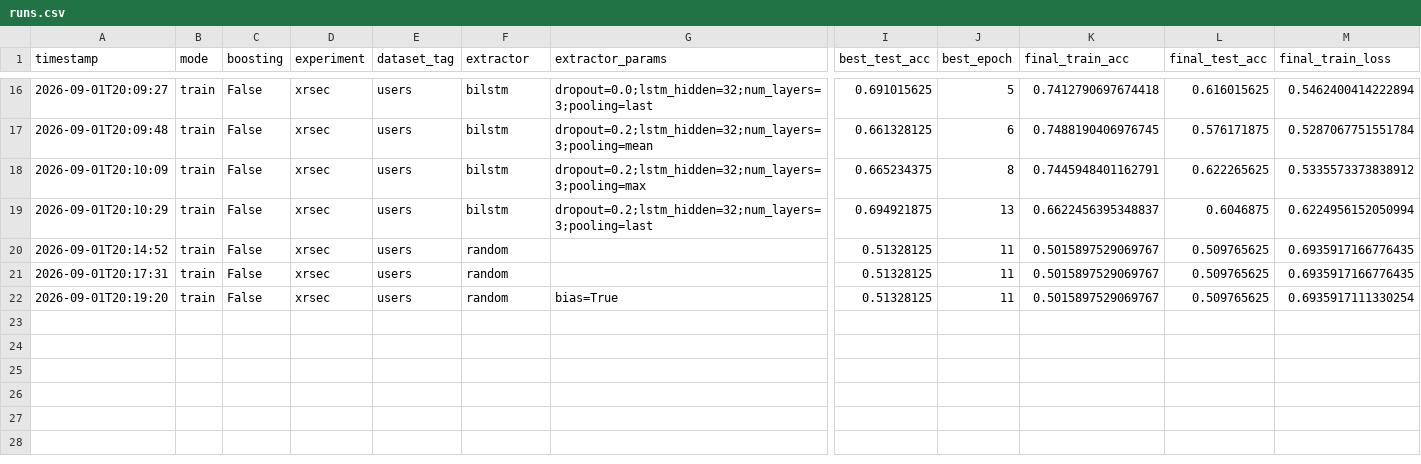
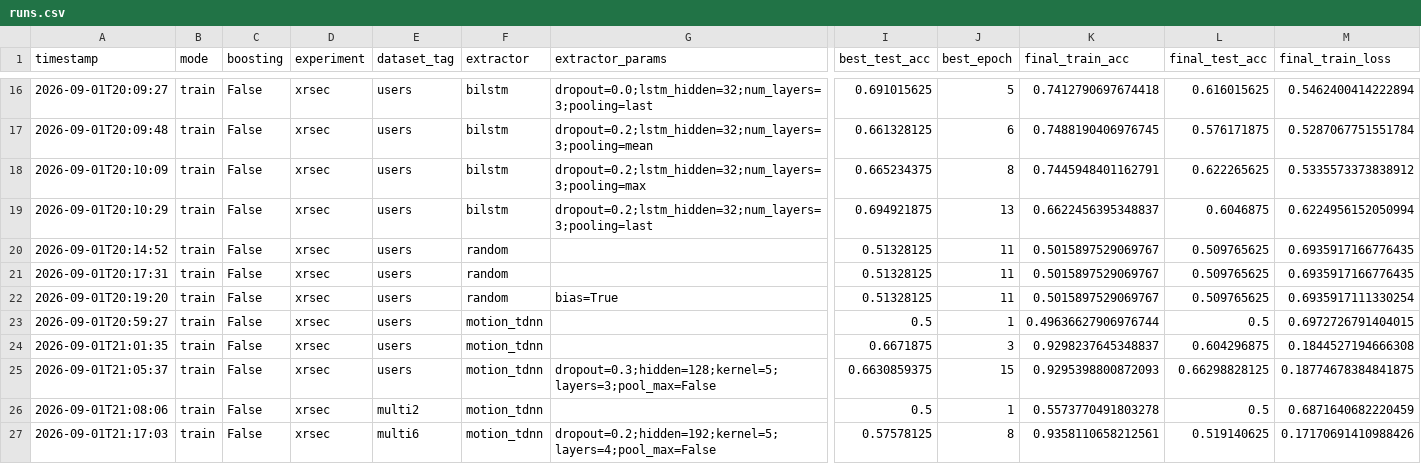
Before and after one commit to TheLuminec/XRSec, a CSV file: results/runs.csv, drawn as a sheet; only a part is shown, gaps mark what is left out; rows hold the shown columns only; the diff names each change by its address in the sheet, - before the commit and + after, or states it on an @@ line.

Commit message:
TDNN extractor attempt.

```diff
--- a/results/runs.csv
+++ b/results/runs.csv
+row 23: 2026-09-01T20:59:27 | train | False | xrsec | users | motion_tdnn |  | 0.5 | 1 | 0.49636627906976744 | 0.5 | 0.6972726791404015
+row 24: 2026-09-01T21:01:35 | train | False | xrsec | users | motion_tdnn |  | 0.6671875 | 3 | 0.9298237645348837 | 0.604296875 | 0.1844527194666308
+row 25: 2026-09-01T21:05:37 | train | False | xrsec | users | motion_tdnn | dropout=0.3;hidden=128;kernel=5;layers=3;pool_max=False | 0.6630859375 | 15 | 0.9295398800872093 | 0.66298828125 | 0.18774678384841875
+row 26: 2026-09-01T21:08:06 | train | False | xrsec | multi2 | motion_tdnn |  | 0.5 | 1 | 0.5573770491803278 | 0.5 | 0.6871640682220459
+row 27: 2026-09-01T21:17:03 | train | False | xrsec | multi6 | motion_tdnn | dropout=0.2;hidden=192;kernel=5;layers=4;pool_max=False | 0.57578125 | 8 | 0.9358110658212561 | 0.519140625 | 0.17170691410988426
```
Also changed, not shown: 1 other file.
